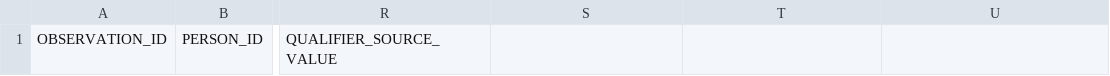
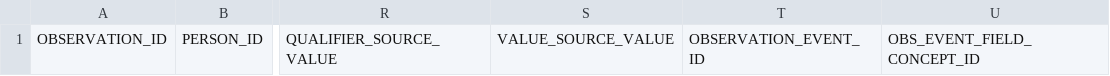
Before and after one commit to Danilosauro/estudos_omop, a CSV file: csv/observation.csv, drawn as a sheet; only a part is shown, gaps mark what is left out; the diff names each change by its address in the sheet, - before the commit and + after, or states it on an @@ line.

Commit message:
Creating a new CDM - increasing pregnancy table

```diff
--- a/csv/observation.csv
+++ b/csv/observation.csv
-S1: (empty)
+S1: VALUE_SOURCE_VALUE
-T1: (empty)
+T1: OBSERVATION_EVENT_ID
-U1: (empty)
+U1: OBS_EVENT_FIELD_CONCEPT_ID
```
Also changed, not shown: csv/procedure_occurrence.csv, csv/visit_occurrence.csv, 10 other files.
